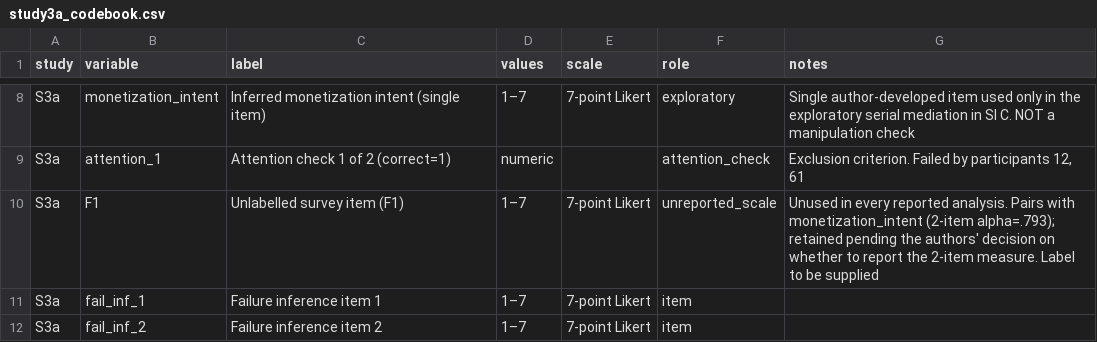
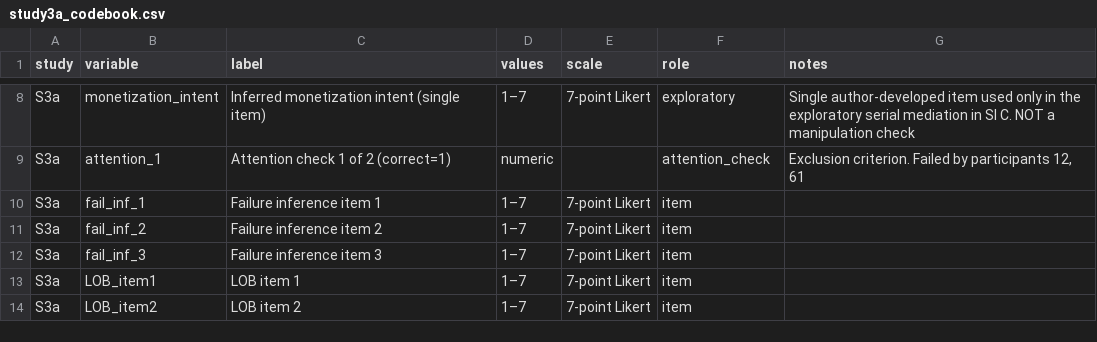
Before and after one commit to Reo-Fukuda/Reo, a CSV file: JPBM_Submission/04_analysis/data_corrections/study3a_codebook.csv, drawn as a sheet; only a part is shown, gaps mark what is left out; the shorter side is filled out with more unchanged rows.

```diff
--- a/JPBM_Submission/04_analysis/data_corrections/study3a_codebook.csv
+++ b/JPBM_Submission/04_analysis/data_corrections/study3a_codebook.csv
@@ -9,3 +9,2 @@ S3a,monetization_intent,Inferred monetization intent (single item),1–7,7-point
 S3a,attention_1,Attention check 1 of 2 (correct=1),numeric,,attention_check,"Exclusion criterion. Failed by participants 12, 61"
-S3a,F1,Unlabelled survey item (F1),1–7,7-point Likert,unreported_scale,Unused in every reported analysis. Pairs with monetization_intent (2-item alpha=.793); retained pending the authors' decision on whether to report the 2-item measure. Label to be supplied
 S3a,fail_inf_1,Failure inference item 1,1–7,7-point Likert,item,
```
Also changed, not shown: JPBM_Submission/04_analysis/data_corrections/study1_codebook.csv, JPBM_Submission/04_analysis/data_corrections/study2_codebook.csv, 6 other files.
